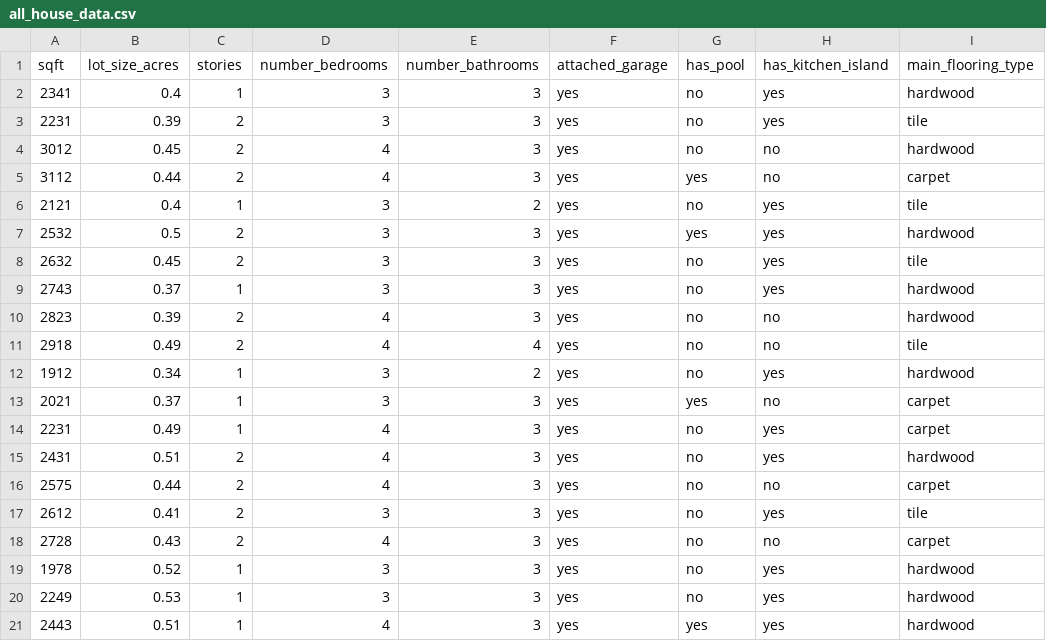
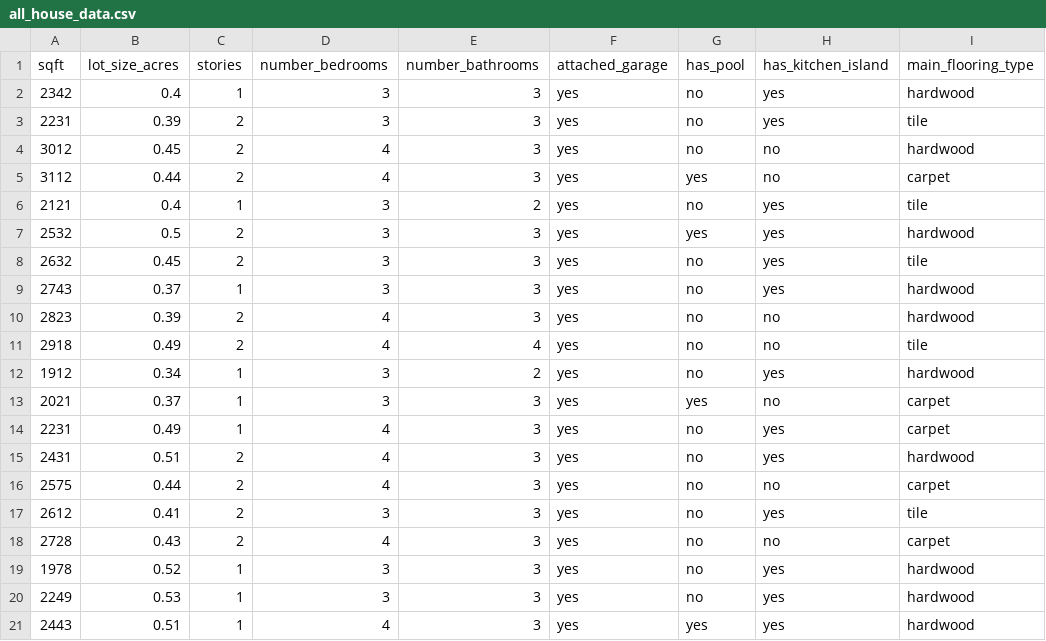
Before and after one commit to AppVet/H2O.ai, a CSV file: housing_price_prediction/all_house_data.csv, drawn as a sheet; only a part is shown; the diff names each change by its address in the sheet, - before the commit and + after, or states it on an @@ line.

```diff
--- a/housing_price_prediction/all_house_data.csv
+++ b/housing_price_prediction/all_house_data.csv
-A2 (sqft): 2341
+A2 (sqft): 2342
```
Also changed, not shown: 3 other files.
